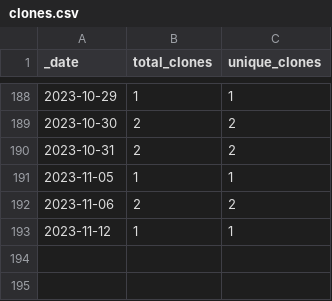
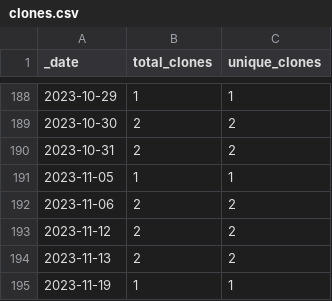
Before and after one commit to roberts-farm-of-ideas/13, a CSV file: traffic/clones.csv, drawn as a sheet; only a part is shown, gaps mark what is left out.

Commit message:
GitHub traffic

```diff
--- a/traffic/clones.csv
+++ b/traffic/clones.csv
@@ -192,2 +192,4 @@ _date,total_clones,unique_clones
 2023-11-06,2,2
-2023-11-12,1,1
+2023-11-12,2,2
+2023-11-13,2,2
+2023-11-19,1,1
```
Also changed, not shown: 1 other file.
